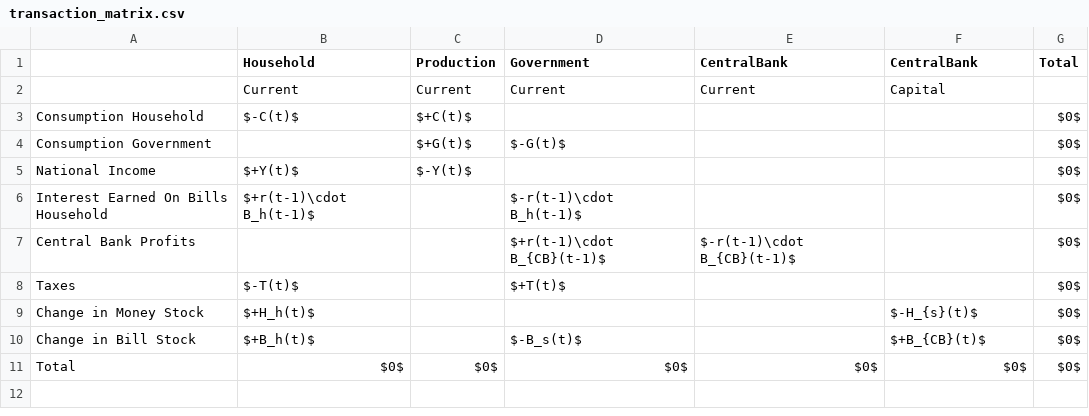
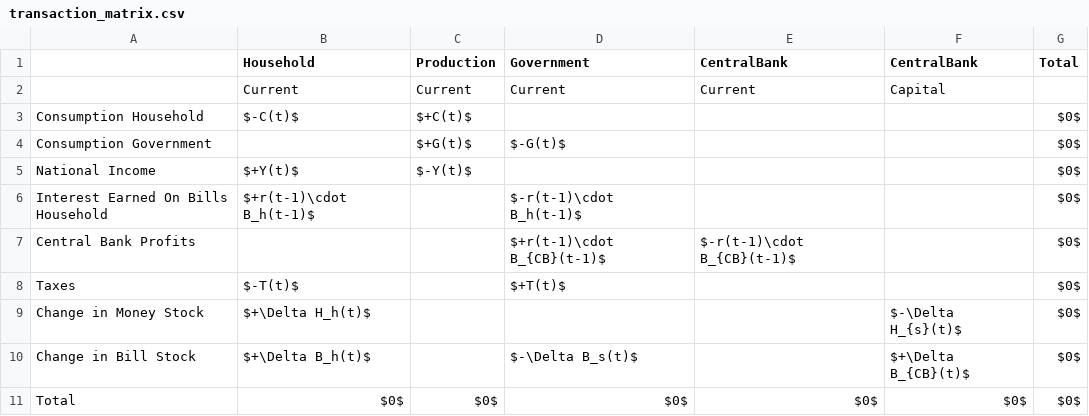
Before and after one commit to KarlNaumann/MacroStat, a CSV file: docs/models/GL06/GL06PCEX/transaction_matrix.csv, drawn as a sheet.

```diff
--- a/docs/models/GL06/GL06PCEX/transaction_matrix.csv
+++ b/docs/models/GL06/GL06PCEX/transaction_matrix.csv
@@ -8,4 +8,4 @@ Central Bank Profits,,,$+r(t-1)\cdot B_{CB}(t-1)$,$-r(t-1)\cdot B_{CB}(t-1)$,,$0
 Taxes,$-T(t)$,,$+T(t)$,,,$0$
-Change in Money Stock,$+H_h(t)$,,,,$-H_{s}(t)$,$0$
-Change in Bill Stock,$+B_h(t)$,,$-B_s(t)$,,$+B_{CB}(t)$,$0$
+Change in Money Stock,$+\Delta H_h(t)$,,,,$-\Delta H_{s}(t)$,$0$
+Change in Bill Stock,$+\Delta B_h(t)$,,$-\Delta B_s(t)$,,$+\Delta B_{CB}(t)$,$0$
 Total,$0$,$0$,$0$,$0$,$0$,$0$
```
Also changed, not shown: docs/models/GL06/GL06SIM/transaction_matrix.csv, docs/models/GL06/GL06SIMEX/transaction_matrix.csv, 3 other files.
